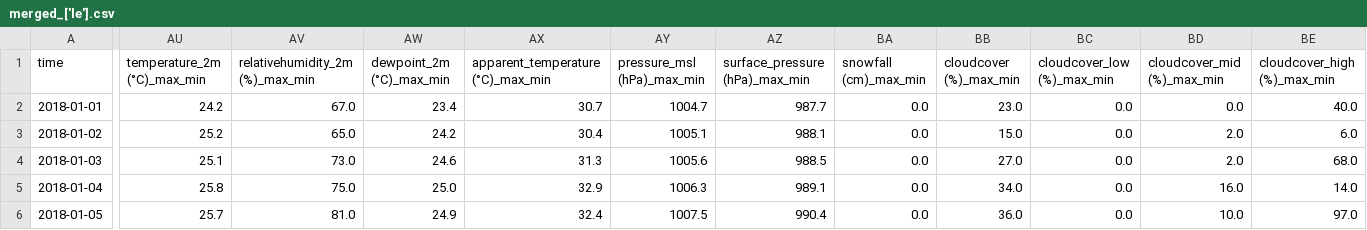
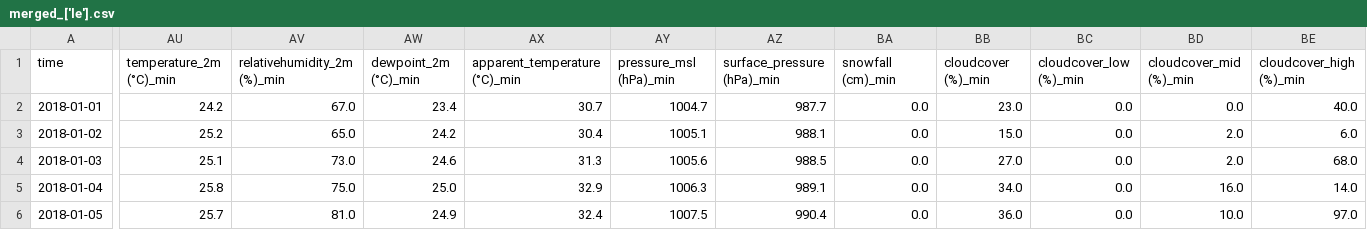
Before and after one commit to abilcode/weather-forecasting, a CSV file: data/merged/merged_['le'].csv, drawn as a sheet; only a part is shown, gaps mark what is left out; the diff covers the shown part only; the diff names each change by its address in the sheet, - before the commit and + after, or states it on an @@ line.

Commit message:
update data

```diff
--- a/data/merged/merged_['le'].csv
+++ b/data/merged/merged_['le'].csv
-AU1: temperature_2m (°C)_max_min
+AU1: temperature_2m (°C)_min
-AV1: relativehumidity_2m (%)_max_min
+AV1: relativehumidity_2m (%)_min
-AW1: dewpoint_2m (°C)_max_min
+AW1: dewpoint_2m (°C)_min
-AX1: apparent_temperature (°C)_max_min
+AX1: apparent_temperature (°C)_min
-AY1: pressure_msl (hPa)_max_min
+AY1: pressure_msl (hPa)_min
-AZ1: surface_pressure (hPa)_max_min
+AZ1: surface_pressure (hPa)_min
-BA1: snowfall (cm)_max_min
+BA1: snowfall (cm)_min
-BB1: cloudcover (%)_max_min
+BB1: cloudcover (%)_min
-BC1: cloudcover_low (%)_max_min
+BC1: cloudcover_low (%)_min
-BD1: cloudcover_mid (%)_max_min
+BD1: cloudcover_mid (%)_min
-BE1: cloudcover_high (%)_max_min
+BE1: cloudcover_high (%)_min
```
Also changed, not shown: 20 edited cells elsewhere in this file, data/merged/merged_['lh'].csv, data/merged/merged_['p'].csv, 6 other files.
